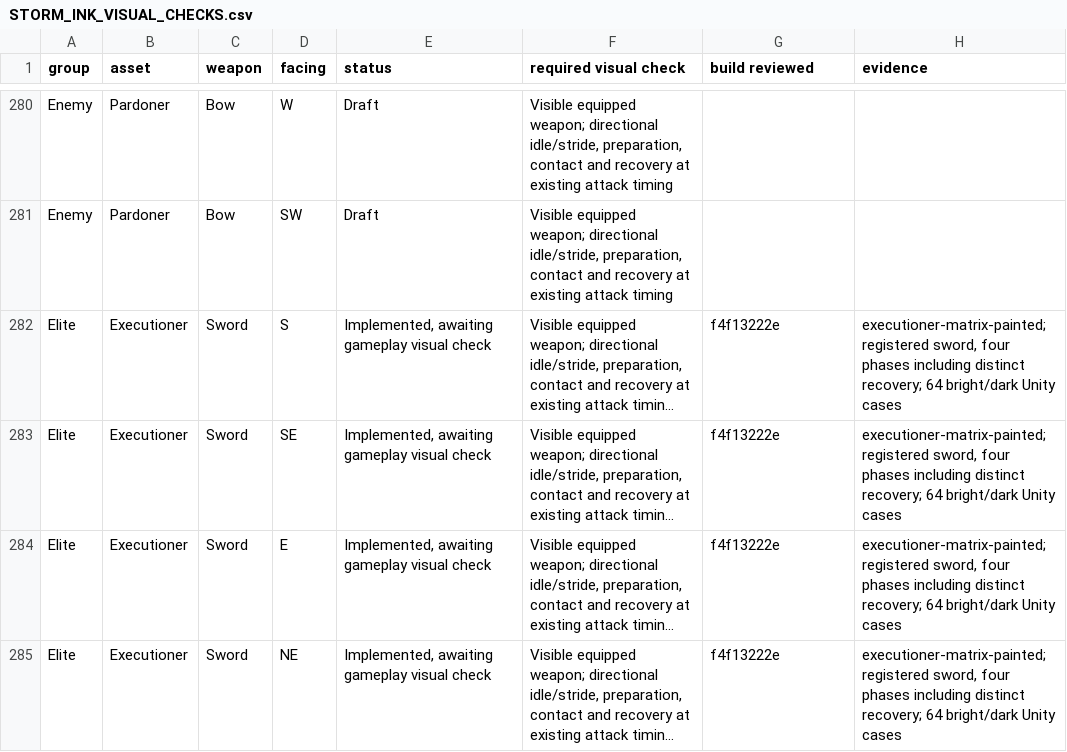
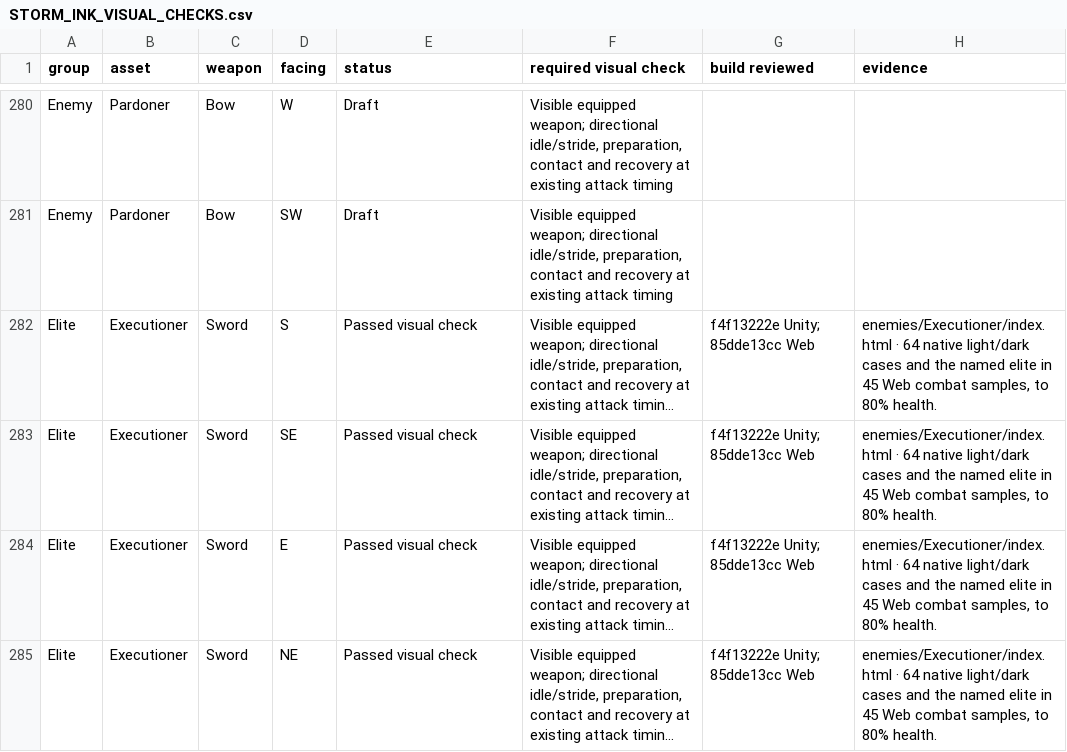
Before and after one commit to Nevanyte/RogueHalla, a CSV file: docs/art/STORM_INK_VISUAL_CHECKS.csv, drawn as a sheet; only a part is shown, gaps mark what is left out; long unchanged cells end in …; the diff covers the shown part only; the diff names each change by its address in the sheet, - before the commit and + after, or states it on an @@ line.

Commit message:
Record named Executioner, marsh tributary, church and updated hub checks

```diff
--- a/docs/art/STORM_INK_VISUAL_CHECKS.csv
+++ b/docs/art/STORM_INK_VISUAL_CHECKS.csv
-E282:E285 (status): Implemented, awaiting gameplay visual check
+E282:E285 (status): Passed visual check
-G282:G285 (build reviewed): f4f13222e
+G282:G285 (build reviewed): f4f13222e Unity; 85dde13cc Web
-H282:H285 (evidence): executioner-matrix-painted; registered sword, four phases including distinct recovery; 64 bright/dark Unity cases
+H282:H285 (evidence): enemies/Executioner/index.html · 64 native light/dark cases and the named elite in 45 Web combat samples, to 80% health.
```
Also changed, not shown: 89 edited cells elsewhere in this file.
